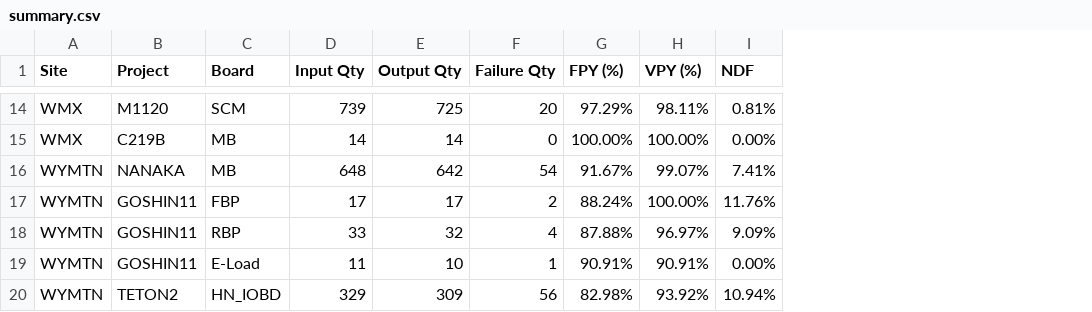
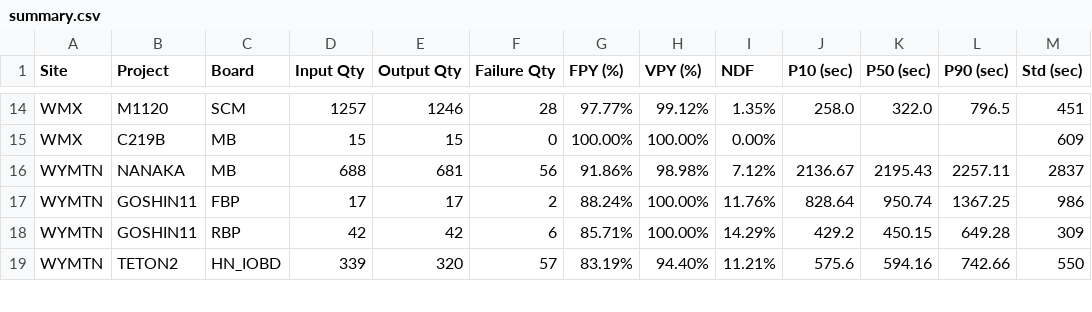
Before and after one commit to KennyKuo408/cdp-daily, a CSV file: reports/20261020/summary.csv, drawn as a sheet; only a part is shown, gaps mark what is left out; removed rows and columns are numbered as before the commit, all else as after; the diff covers the shown part only; the diff names each change by its address in the sheet, - before the commit and + after, or states it on an @@ line.

```diff
--- a/reports/20261020/summary.csv
+++ b/reports/20261020/summary.csv
+column J (P10 (sec)), rows 14-19: 258.0 |  | 2136.67 | 828.64 | 429.2 | 575.6
+column K (P50 (sec)), rows 14-19: 322.0 |  | 2195.43 | 950.74 | 450.15 | 594.16
+column L (P90 (sec)), rows 14-19: 796.5 |  | 2257.11 | 1367.25 | 649.28 | 742.66
+column M (Std (sec)), rows 14-19: 451 | 609 | 2837 | 986 | 309 | 550
-D14 (Input Qty): 739
+D14 (Input Qty): 1257
-E14 (Output Qty): 725
+E14 (Output Qty): 1246
-F14 (Failure Qty): 20
+F14 (Failure Qty): 28
-G14 (FPY (%)): 97.29%
+G14 (FPY (%)): 97.77%
-H14 (VPY (%)): 98.11%
+H14 (VPY (%)): 99.12%
-I14 (NDF): 0.81%
+I14 (NDF): 1.35%
-D15 (Input Qty): 14
+D15 (Input Qty): 15
-E15 (Output Qty): 14
+E15 (Output Qty): 15
-D16 (Input Qty): 648
+D16 (Input Qty): 688
-E16 (Output Qty): 642
+E16 (Output Qty): 681
-F16 (Failure Qty): 54
+F16 (Failure Qty): 56
-G16 (FPY (%)): 91.67%
+G16 (FPY (%)): 91.86%
-H16 (VPY (%)): 99.07%
+H16 (VPY (%)): 98.98%
-I16 (NDF): 7.41%
+I16 (NDF): 7.12%
-D18 (Input Qty): 33
+D18 (Input Qty): 42
-E18 (Output Qty): 32
+E18 (Output Qty): 42
-F18 (Failure Qty): 4
+F18 (Failure Qty): 6
-G18 (FPY (%)): 87.88%
+G18 (FPY (%)): 85.71%
-H18 (VPY (%)): 96.97%
+H18 (VPY (%)): 100.00%
-I18 (NDF): 9.09%
+I18 (NDF): 14.29%
-row 19: WYMTN | GOSHIN11 | E-Load | 11 | 10 | 1 | 90.91% | 90.91% | 0.00%
-D19 (Input Qty): 329
+D19 (Input Qty): 339
-E19 (Output Qty): 309
+E19 (Output Qty): 320
-F19 (Failure Qty): 56
+F19 (Failure Qty): 57
-G19 (FPY (%)): 82.98%
+G19 (FPY (%)): 83.19%
-H19 (VPY (%)): 93.92%
+H19 (VPY (%)): 94.40%
-I19 (NDF): 10.94%
+I19 (NDF): 11.21%
```
Also changed, not shown: 2 added rows, 1 removed row and 73 edited cells elsewhere in this file, 33 other files.
